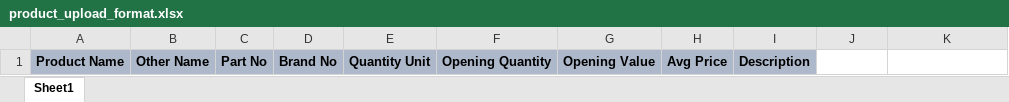
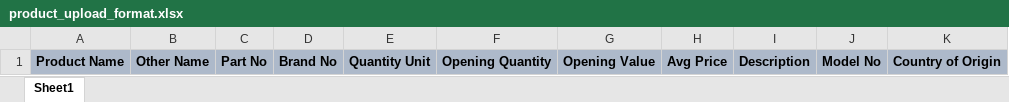
Before and after one commit to asmnomans/ihishab-publish, an Excel workbook: wwwroot/assets/doc_form/product_upload_format.xlsx, sheet Sheet1, drawn as a sheet; values as stored, in another font and other column widths than the file's, no borders; the diff names each change by its address in the sheet, - before the commit and + after, or states it on an @@ line.

```diff
--- a/wwwroot/assets/doc_form/product_upload_format.xlsx (sheet Sheet1)
+++ b/wwwroot/assets/doc_form/product_upload_format.xlsx (sheet Sheet1)
-J1: (empty)
+J1: Model No
-J1:K1 fill: none
+J1:K1 fill: #ADB9CA
-K1: (empty)
+K1: Country of Origin
```
Also changed, not shown: wwwroot/assets/doc_form/assets_upload_format.xlsx, 2 other files.
